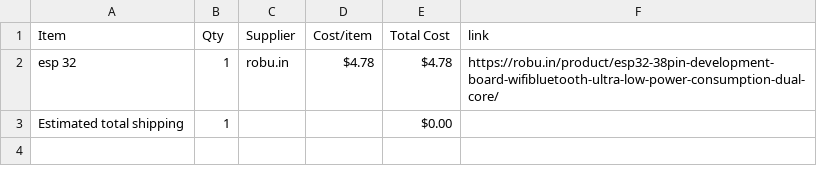
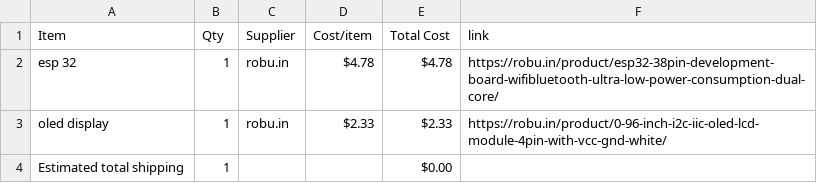
Before and after one commit to ez-pratham/point-camera, a CSV file: BOM.csv, drawn as a sheet; the diff names each change by its address in the sheet, - before the commit and + after, or states it on an @@ line.

Commit message:
Sync Point Cam from Half Life

```diff
--- a/BOM.csv
+++ b/BOM.csv
+row 3: oled display | 1 | robu.in | $2.33 | $2.33 | https://robu.in/product/0-96-inch-i2c-iic-oled-lcd-module-4pin-with-vcc-gnd-white/
```
